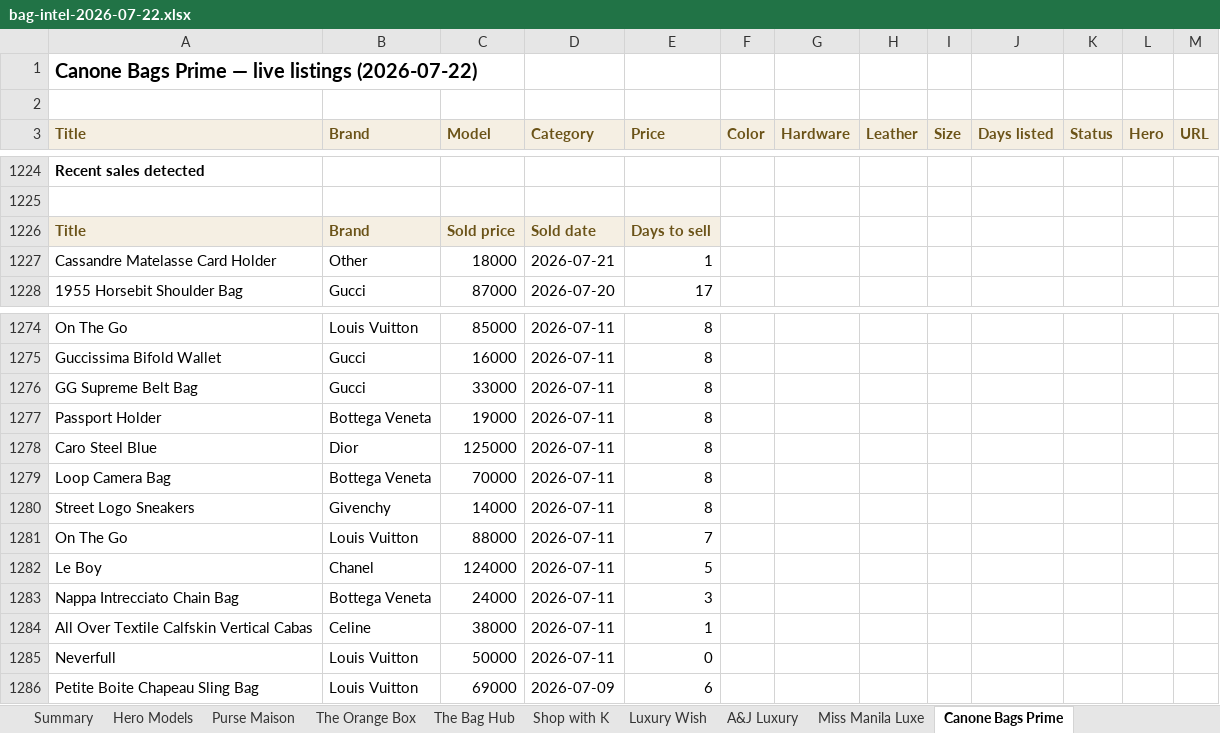
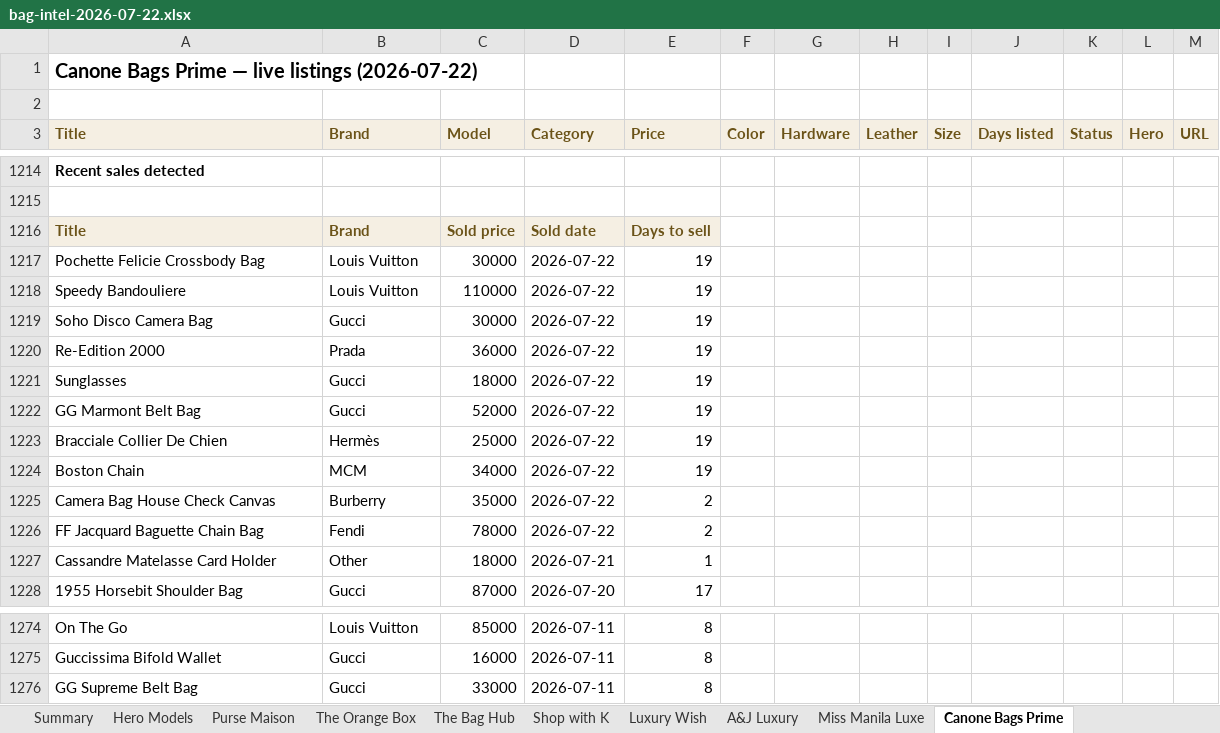
Before and after one commit to rbbincal-cpu/bag-intel, an Excel workbook: exports/bag-intel-2026-07-22.xlsx, sheet Canone Bags Prime, drawn as a sheet; only a part is shown, gaps mark what is left out; values as stored, in another font and other column widths than the file's, no borders; removed rows and columns are numbered as before the commit, all else as after; the diff covers the shown part only; the diff names each change by its address in the sheet, - before the commit and + after, or states it on an @@ line.

```diff
--- a/exports/bag-intel-2026-07-22.xlsx (sheet Canone Bags Prime)
+++ b/exports/bag-intel-2026-07-22.xlsx (sheet Canone Bags Prime)
+row 1217: Pochette Felicie Crossbody Bag | Louis Vuitton | 30000 | 2026-07-22 | 19
+row 1218: Speedy Bandouliere | Louis Vuitton | 110000 | 2026-07-22 | 19
+row 1219: Soho Disco Camera Bag | Gucci | 30000 | 2026-07-22 | 19
+row 1220: Re-Edition 2000 | Prada | 36000 | 2026-07-22 | 19
+row 1221: Sunglasses | Gucci | 18000 | 2026-07-22 | 19
+row 1222: GG Marmont Belt Bag | Gucci | 52000 | 2026-07-22 | 19
+row 1223: Bracciale Collier De Chien | Hermès | 25000 | 2026-07-22 | 19
+row 1224: Boston Chain | MCM | 34000 | 2026-07-22 | 19
+row 1225: Camera Bag House Check Canvas | Burberry | 35000 | 2026-07-22 | 2
+row 1226: FF Jacquard Baguette Chain Bag | Fendi | 78000 | 2026-07-22 | 2
-row 1277: Passport Holder | Bottega Veneta | 19000 | 2026-07-11 | 8
-row 1278: Caro Steel Blue | Dior | 125000 | 2026-07-11 | 8
-row 1279: Loop Camera Bag | Bottega Veneta | 70000 | 2026-07-11 | 8
-row 1280: Street Logo Sneakers | Givenchy | 14000 | 2026-07-11 | 8
-row 1281: On The Go | Louis Vuitton | 88000 | 2026-07-11 | 7
-row 1282: Le Boy | Chanel | 124000 | 2026-07-11 | 5
-row 1283: Nappa Intrecciato Chain Bag | Bottega Veneta | 24000 | 2026-07-11 | 3
-row 1284: All Over Textile Calfskin Vertical Cabas | Celine | 38000 | 2026-07-11 | 1
-row 1285: Neverfull | Louis Vuitton | 50000 | 2026-07-11 | 0
-row 1286: Petite Boite Chapeau Sling Bag | Louis Vuitton | 69000 | 2026-07-09 | 6
```
Also changed, not shown: 1 added row and 11 removed rows elsewhere in this sheet, sheet Purse Maison, sheet Miss Manila Luxe, sheet Luxury Wish, sheet Summary, sheet Hero Models, 2 other files.
